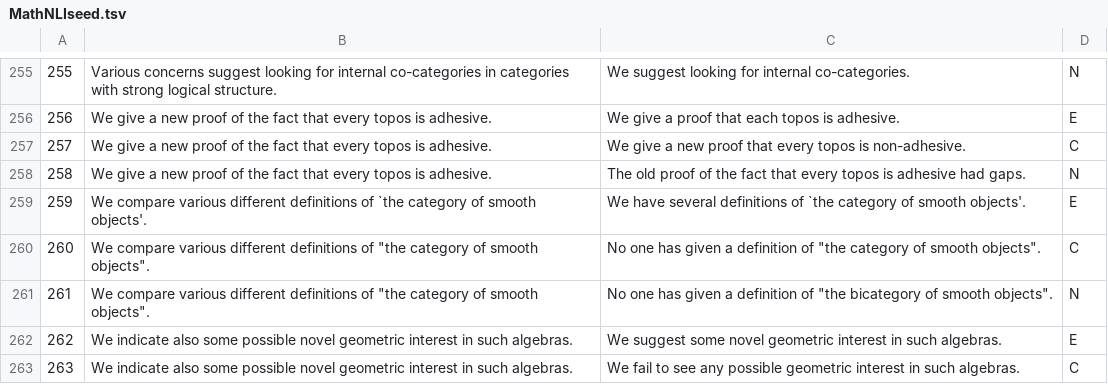
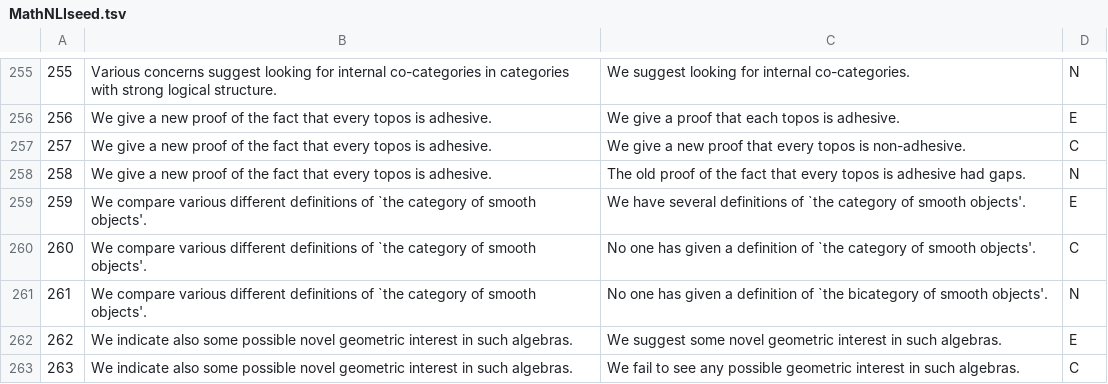
Before and after one commit to vcvpaiva/JuanWork, a TSV file: data/MathNLIseed.tsv, drawn as a sheet; only a part is shown, gaps mark what is left out.

Commit message:
Update MathNLIseed.tsv

```diff
--- a/data/MathNLIseed.tsv
+++ b/data/MathNLIseed.tsv
@@ -259,4 +259,4 @@
 259	We compare various different definitions of `the category of smooth objects'.	We have several definitions of `the category of smooth objects'.	E
-260	We compare various different definitions of "the category of smooth objects".	No one has given a definition of "the category of smooth objects".	C
-261	We compare various different definitions of "the category of smooth objects".	No one has given a definition of "the bicategory of smooth objects".	N
+260	We compare various different definitions of `the category of smooth objects'.	No one has given a definition of `the category of smooth objects'.	C
+261	We compare various different definitions of `the category of smooth objects'.	No one has given a definition of `the bicategory of smooth objects'.	N
 262	We indicate also some possible novel geometric interest in such algebras.	We suggest some novel geometric interest in such algebras.	E
```
